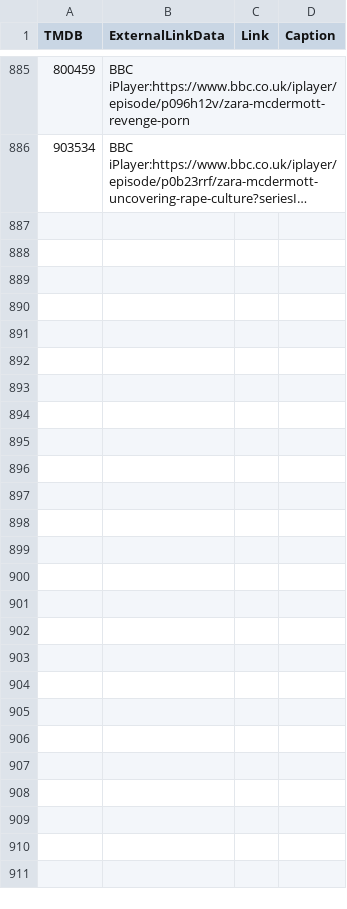
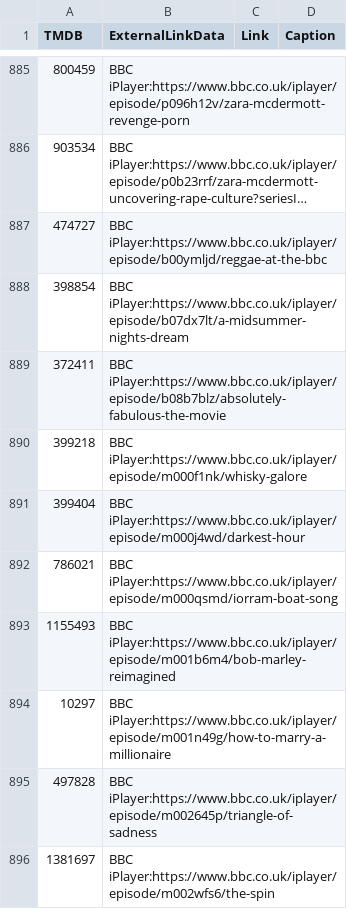
Before and after one commit to alfredawakeford/AlfredsEpicMovieApp, a CSV file: movielinks.csv, drawn as a sheet; only a part is shown, gaps mark what is left out; long unchanged cells end in …; the diff names each change by its address in the sheet, - before the commit and + after, or states it on an @@ line.

Commit message:
Update movielinks.csv

```diff
--- a/movielinks.csv
+++ b/movielinks.csv
+row 887: 474727 | BBC iPlayer:https://www.bbc.co.uk/iplayer/episode/b00ymljd/reggae-at-the-bbc
+row 888: 398854 | BBC iPlayer:https://www.bbc.co.uk/iplayer/episode/b07dx7lt/a-midsummer-nights-dream
+row 889: 372411 | BBC iPlayer:https://www.bbc.co.uk/iplayer/episode/b08b7blz/absolutely-fabulous-the-movie
+row 890: 399218 | BBC iPlayer:https://www.bbc.co.uk/iplayer/episode/m000f1nk/whisky-galore
+row 891: 399404 | BBC iPlayer:https://www.bbc.co.uk/iplayer/episode/m000j4wd/darkest-hour
+row 892: 786021 | BBC iPlayer:https://www.bbc.co.uk/iplayer/episode/m000qsmd/iorram-boat-song
+row 893: 1155493 | BBC iPlayer:https://www.bbc.co.uk/iplayer/episode/m001b6m4/bob-marley-reimagined
+row 894: 10297 | BBC iPlayer:https://www.bbc.co.uk/iplayer/episode/m001n49g/how-to-marry-a-millionaire
+row 895: 497828 | BBC iPlayer:https://www.bbc.co.uk/iplayer/episode/m002645p/triangle-of-sadness
+row 896: 1381697 | BBC iPlayer:https://www.bbc.co.uk/iplayer/episode/m002wfs6/the-spin
```
